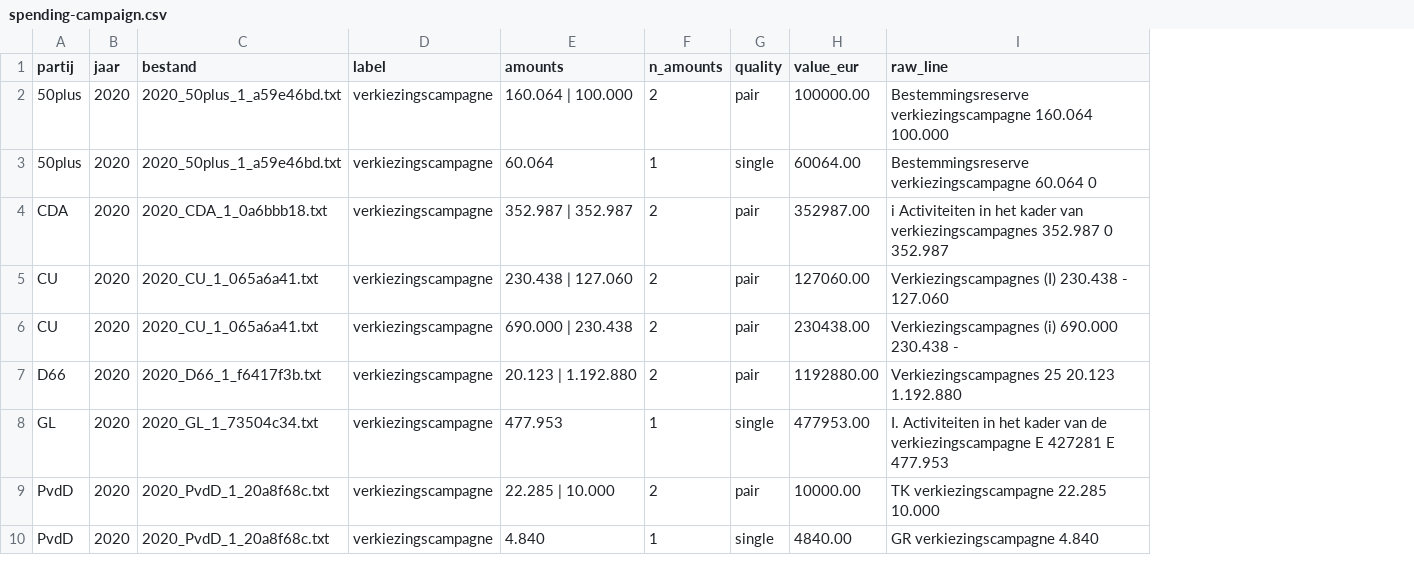
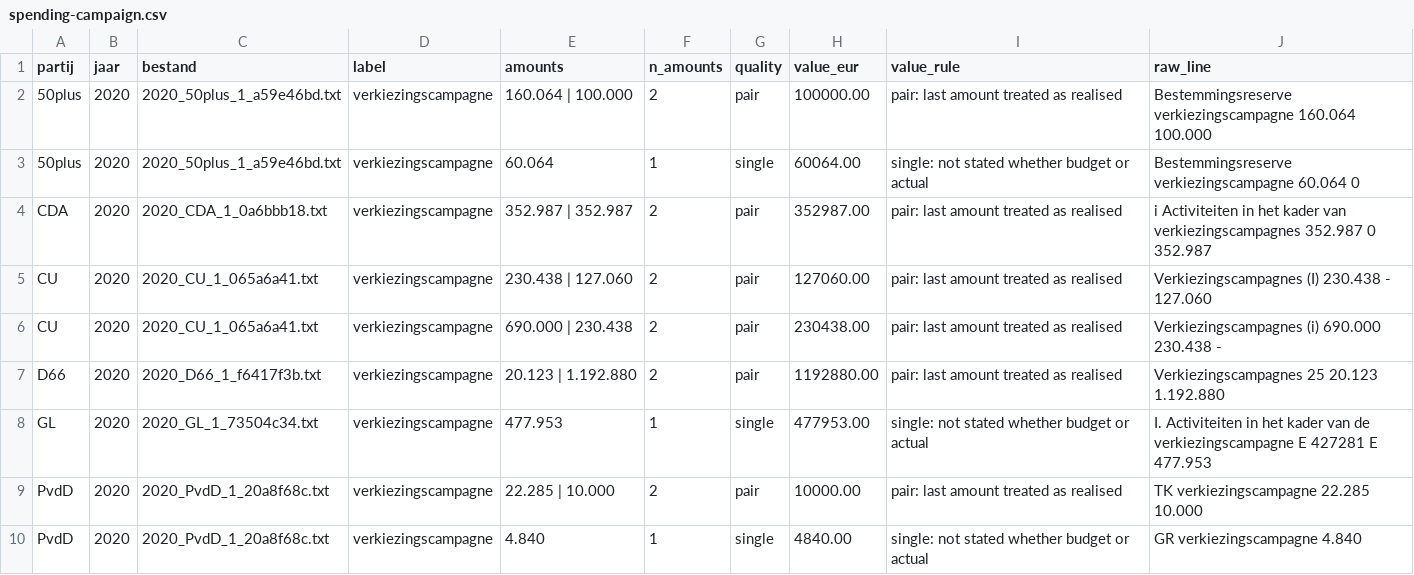
Before and after one commit to pepijnfrenken/aerarium, a CSV file: out/spending-campaign.csv, drawn as a sheet; only a part is shown; the diff names each change by its address in the sheet, - before the commit and + after, or states it on an @@ line.

Commit message:
fix: eighteen filers, a corpus that is not committed, and a value that knew its own rule
A1:28. FINDING-003 said its table covered 'all nineteen filers with a positive gift total'. Twenty-one parties
filed and eighteen have a positive total; 50PLUS, BIJ1 and Goud filed with none. The page's own typology had it
right at eighteen the whole time, so the prose and the artifact disagreed inside one project.

The CU sentence was wrong in the other direction: it said CU's 14.000 party vehicle was inside its entity money.
It is not. Entity is 81.440, the vehicle is separate, so the organisational share is 15,2% on entity alone and
17,8% (95.440 of 536.654) with the vehicle added. A vehicle is the party's own fundraising body; an entity is
outside money, and conflating them was the error the paragraph existed to prevent.

Also softened 'for SP and GL it mostly measures a party rule about salaries' to a claim about a large share with
the exact figures pointed at, and replaced 'top 12 are all sitting representatives' with a statement that the
register records no tenure, so a 2024 seat cannot be asserted for a 2022 gift.

A1:37. scripts/README said the extracted corpus is committed under corpus/text/. It is not: it is gitignored and
stripped from history because some reports quote a donor's home address, and fetch_corpus.sh regenerates it.

A1:35. spending-campaign.csv carried value_eur as though the document stated it. It is produced by a layout rule
that treats the last of two amounts as the realised figure. The rule now travels in a value_rule column, and 59 of
131 rows carry no value at all because three or more amounts were printed and nothing was assumed.

112 bound values, exit 0, canary trips.

```diff
--- a/out/spending-campaign.csv
+++ b/out/spending-campaign.csv
+column I (value_rule), rows 2-10: pair: last amount treated as realised | single: not stated whether budget or actual | pair: last amount treated as realised | pair: last amount treated as realised | pair: last amount treated as realised | pair: last amount treated as realised | single: not stated whether budget or actual | pair: last amount treated as realised | single: not stated whether budget or actual
```
Also changed, not shown: 5 other files.
